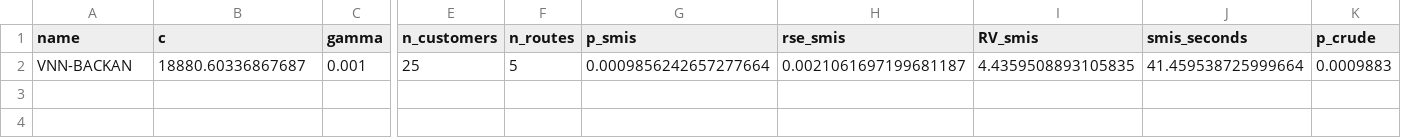
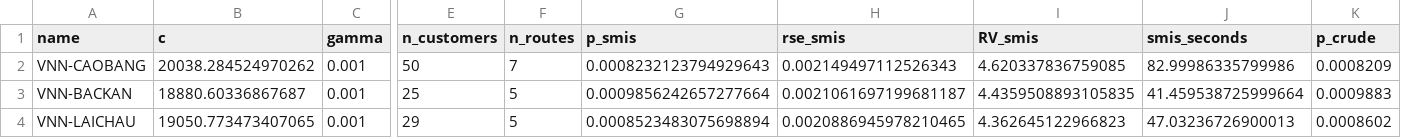
Before and after one commit to vinhqdang/stochastic_vrp, a CSV file: svrpspd_wdro/results/rarecert/r3_hubcrude.csv, drawn as a sheet; only a part is shown, gaps mark what is left out; rows hold the shown columns only; the diff names each change by its address in the sheet, - before the commit and + after, or states it on an @@ line.

Commit message:
rarecert: plan-level pass rate (148 hubs) and missed-mode mass (480 rows) complete; checkpoints

```diff
--- a/svrpspd_wdro/results/rarecert/r3_hubcrude.csv
+++ b/svrpspd_wdro/results/rarecert/r3_hubcrude.csv
+row 2: VNN-CAOBANG | 20038.284524970262 | 0.001 | 50 | 7 | 0.0008232123794929643 | 0.002149497112526343 | 4.620337836759085 | 82.99986335799986 | 0.0008209
+row 4: VNN-LAICHAU | 19050.773473407065 | 0.001 | 29 | 5 | 0.0008523483075698894 | 0.0020886945978210465 | 4.362645122966823 | 47.03236726900013 | 0.0008602
```
Also changed, not shown: svrpspd_wdro/results/rarecert/r3_r2crude.csv, 25 other files.
